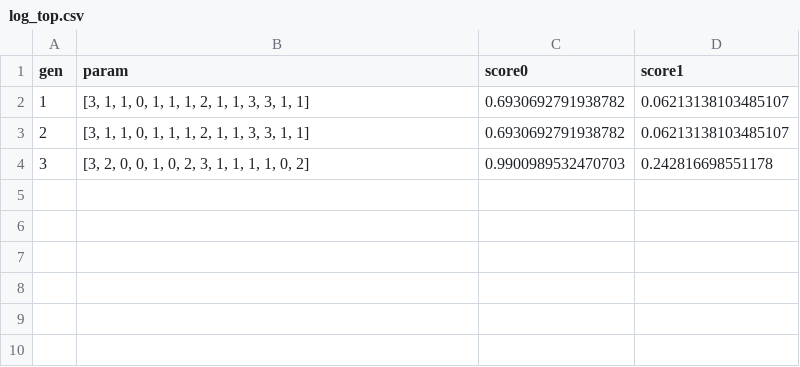
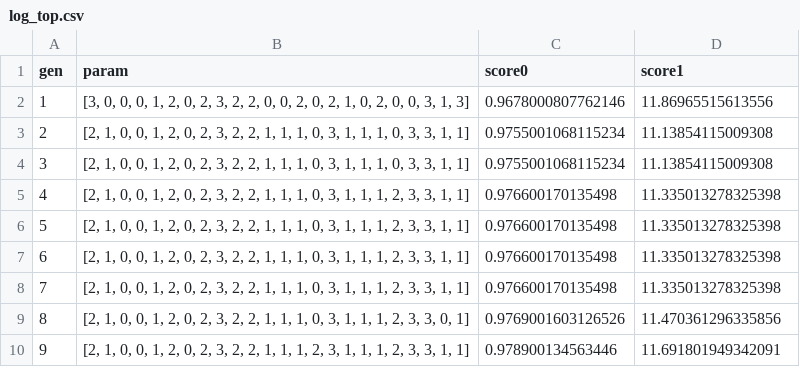
Before and after one commit to kinokoman/incoption, a CSV file: log/log_top.csv, drawn as a sheet.

Commit message:
Add data_cifar10.py
read CIFAR-10 data.

```diff
--- a/log/log_top.csv
+++ b/log/log_top.csv
@@ -1,4 +1,10 @@
 gen,param,score0,score1
-1,"[3, 1, 1, 0, 1, 1, 1, 2, 1, 1, 3, 3, 1, 1]",0.6930692791938782,0.06213138103485107
-2,"[3, 1, 1, 0, 1, 1, 1, 2, 1, 1, 3, 3, 1, 1]",0.6930692791938782,0.06213138103485107
-3,"[3, 2, 0, 0, 1, 0, 2, 3, 1, 1, 1, 1, 0, 2]",0.9900989532470703,0.242816698551178
+1,"[3, 0, 0, 0, 1, 2, 0, 2, 3, 2, 2, 0, 0, 2, 0, 2, 1, 0, 2, 0, 0, 3, 1, 3]",0.9678000807762146,11.86965515613556
+2,"[2, 1, 0, 0, 1, 2, 0, 2, 3, 2, 2, 1, 1, 1, 0, 3, 1, 1, 1, 0, 3, 3, 1, 1]",0.9755001068115234,11.13854115009308
+3,"[2, 1, 0, 0, 1, 2, 0, 2, 3, 2, 2, 1, 1, 1, 0, 3, 1, 1, 1, 0, 3, 3, 1, 1]",0.9755001068115234,11.13854115009308
+4,"[2, 1, 0, 0, 1, 2, 0, 2, 3, 2, 2, 1, 1, 1, 0, 3, 1, 1, 1, 2, 3, 3, 1, 1]",0.976600170135498,11.335013278325398
+5,"[2, 1, 0, 0, 1, 2, 0, 2, 3, 2, 2, 1, 1, 1, 0, 3, 1, 1, 1, 2, 3, 3, 1, 1]",0.976600170135498,11.335013278325398
+6,"[2, 1, 0, 0, 1, 2, 0, 2, 3, 2, 2, 1, 1, 1, 0, 3, 1, 1, 1, 2, 3, 3, 1, 1]",0.976600170135498,11.335013278325398
+7,"[2, 1, 0, 0, 1, 2, 0, 2, 3, 2, 2, 1, 1, 1, 0, 3, 1, 1, 1, 2, 3, 3, 1, 1]",0.976600170135498,11.335013278325398
+8,"[2, 1, 0, 0, 1, 2, 0, 2, 3, 2, 2, 1, 1, 1, 0, 3, 1, 1, 1, 2, 3, 3, 0, 1]",0.9769001603126526,11.470361296335856
+9,"[2, 1, 0, 0, 1, 2, 0, 2, 3, 2, 2, 1, 1, 1, 2, 3, 1, 1, 1, 2, 3, 3, 1, 1]",0.978900134563446,11.691801949342091
```
Also changed, not shown: 11 other files.
